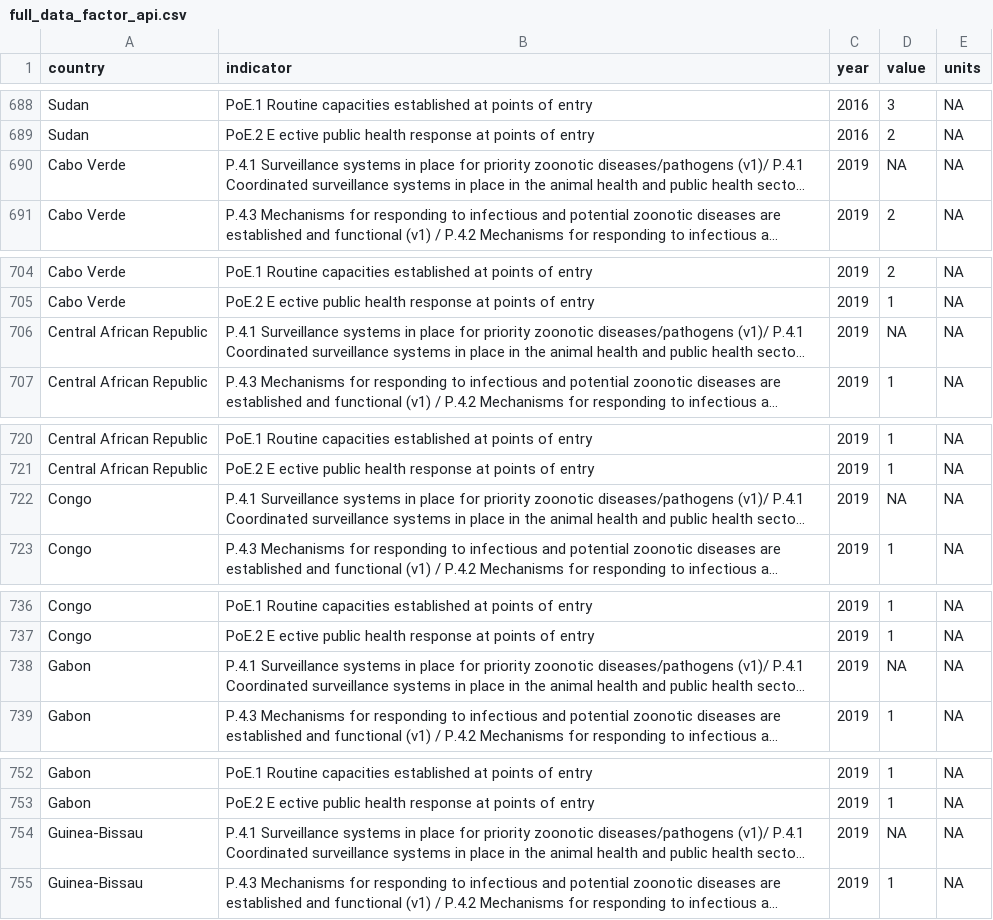
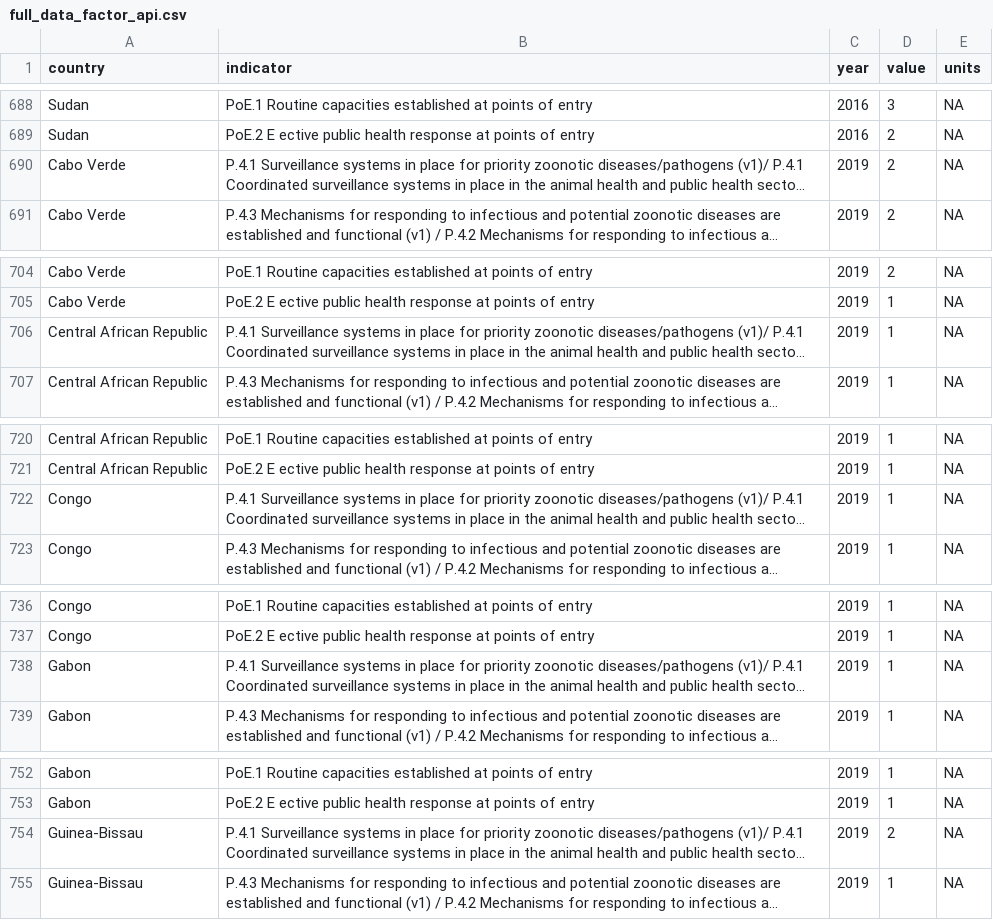
Before and after one commit to ecohealthalliance/One-Health-Database-Africa, a CSV file: Output/full_data_factor_api.csv, drawn as a sheet; only a part is shown, gaps mark what is left out; long unchanged cells end in …; the diff covers the shown part only; the diff names each change by its address in the sheet, - before the commit and + after, or states it on an @@ line.

```diff
--- a/Output/full_data_factor_api.csv
+++ b/Output/full_data_factor_api.csv
-D690 (value): NA
+D690 (value): 2
-D706 (value): NA
+D706 (value): 1
-D722 (value): NA
+D722 (value): 1
-D738 (value): NA
+D738 (value): 1
-D754 (value): NA
+D754 (value): 2
```
Also changed, not shown: 38 edited cells elsewhere in this file.
